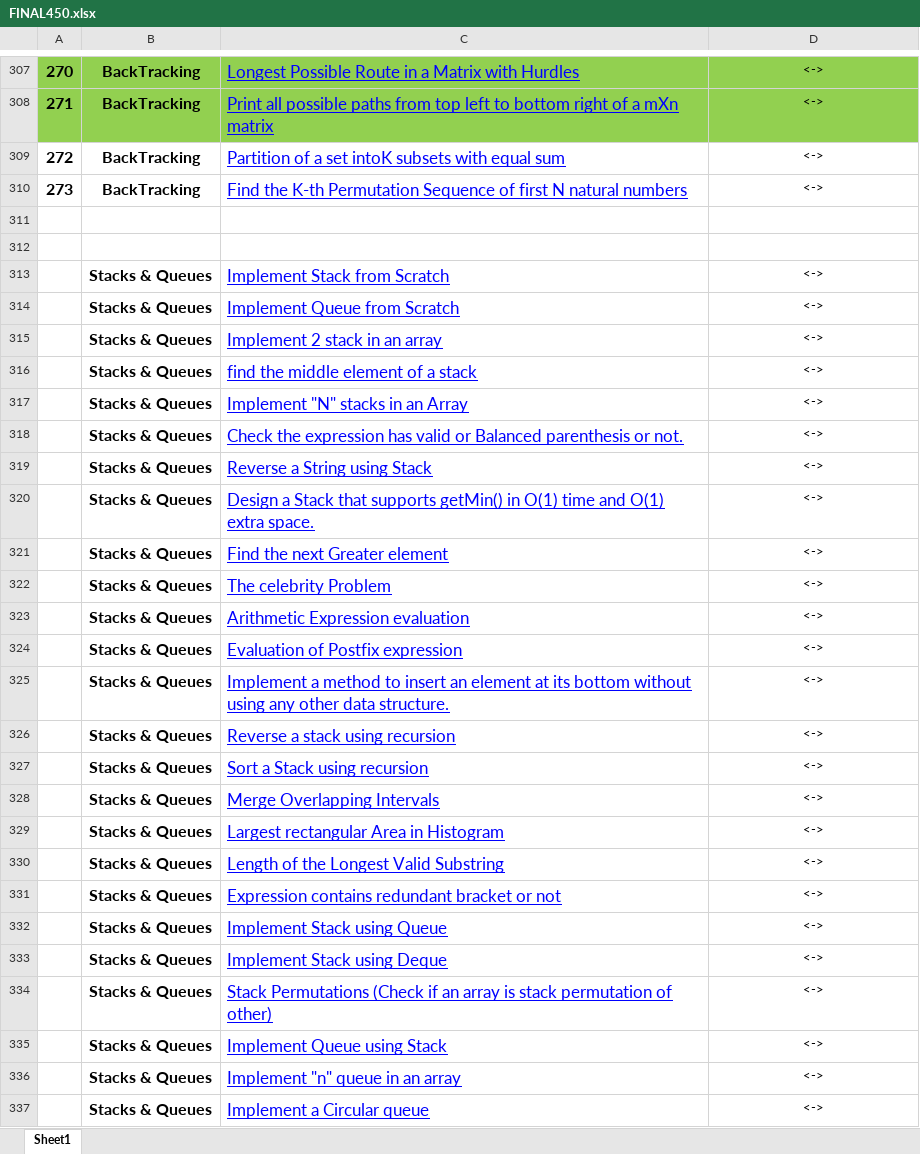
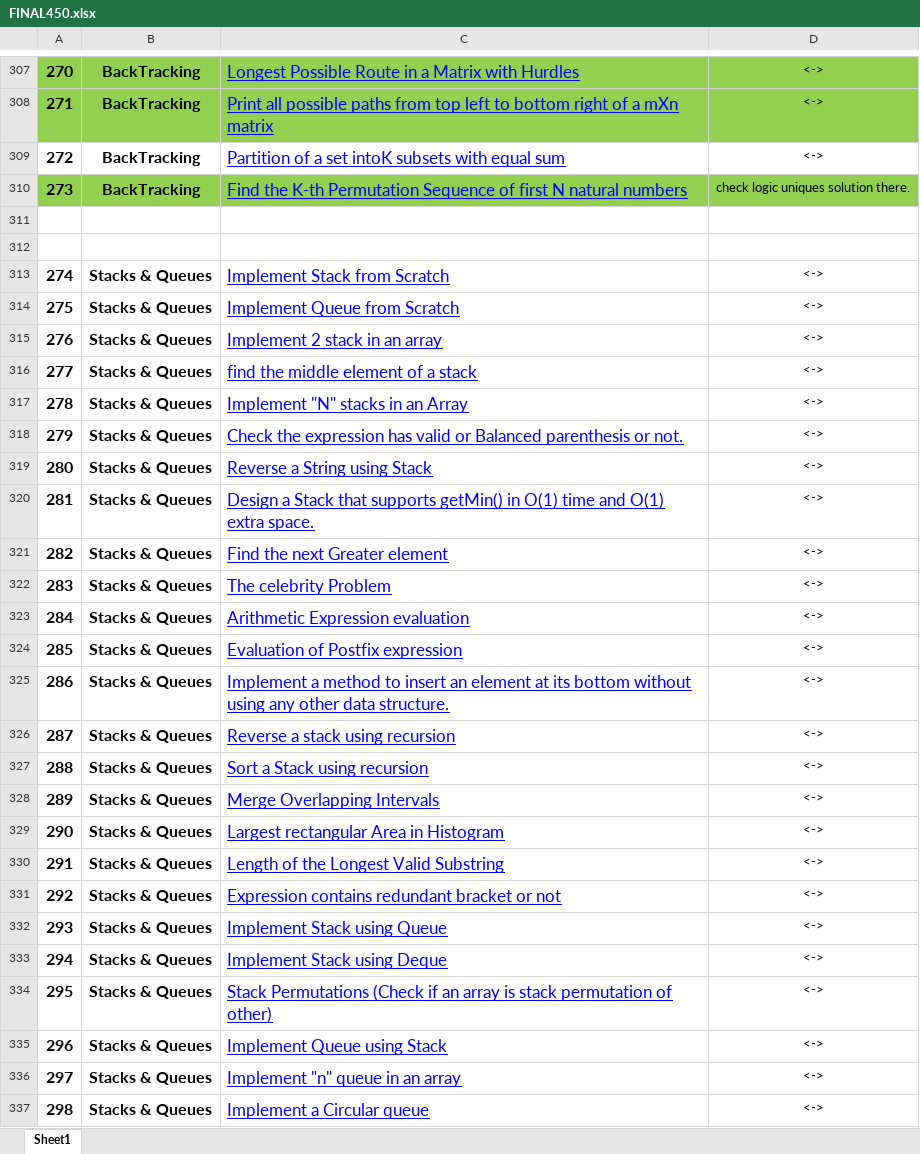
Before and after one commit to pranjal9424/DP, an Excel workbook: FINAL450.xlsx, sheet Sheet1, drawn as a sheet; only a part is shown, gaps mark what is left out; values as stored, in another font and other column widths than the file's, no borders; the diff covers the shown part only; the diff names each change by its address in the sheet, - before the commit and + after, or states it on an @@ line.

```diff
--- a/FINAL450.xlsx (sheet Sheet1)
+++ b/FINAL450.xlsx (sheet Sheet1)
-A310:D310 fill: none
+A310:D310 fill: #92D050
-D310: <->
+D310: check logic uniques solution there.
-A313: (empty)
+A313: 274
-A314: (empty)
+A314: 275
-A315: (empty)
+A315: 276
-A316: (empty)
+A316: 277
-A317: (empty)
+A317: 278
-A318: (empty)
+A318: 279
-A319: (empty)
+A319: 280
-A320: (empty)
+A320: 281
-A321: (empty)
+A321: 282
-A322: (empty)
+A322: 283
-A323: (empty)
+A323: 284
-A324: (empty)
+A324: 285
-A325: (empty)
+A325: 286
-A326: (empty)
+A326: 287
-A327: (empty)
+A327: 288
-A328: (empty)
+A328: 289
-A329: (empty)
+A329: 290
-A330: (empty)
+A330: 291
-A331: (empty)
+A331: 292
-A332: (empty)
+A332: 293
-A333: (empty)
+A333: 294
-A334: (empty)
+A334: 295
-A335: (empty)
+A335: 296
-A336: (empty)
+A336: 297
-A337: (empty)
+A337: 298
```
Also changed, not shown: 13 edited cells elsewhere in this sheet, 2 other files.
